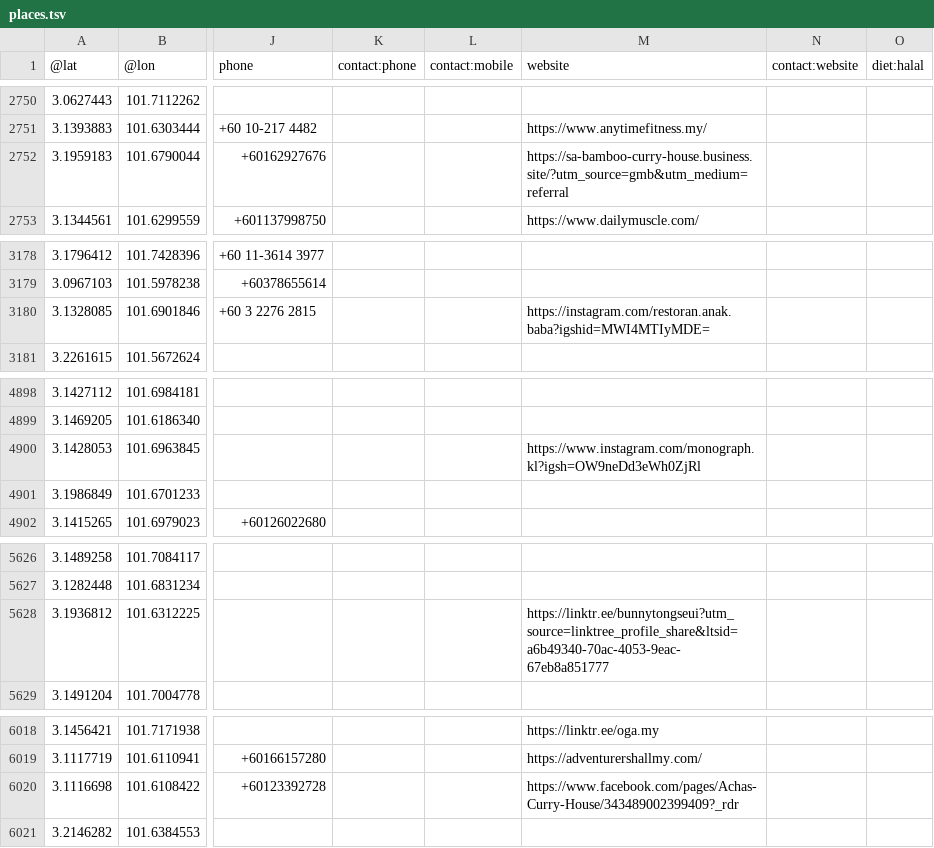
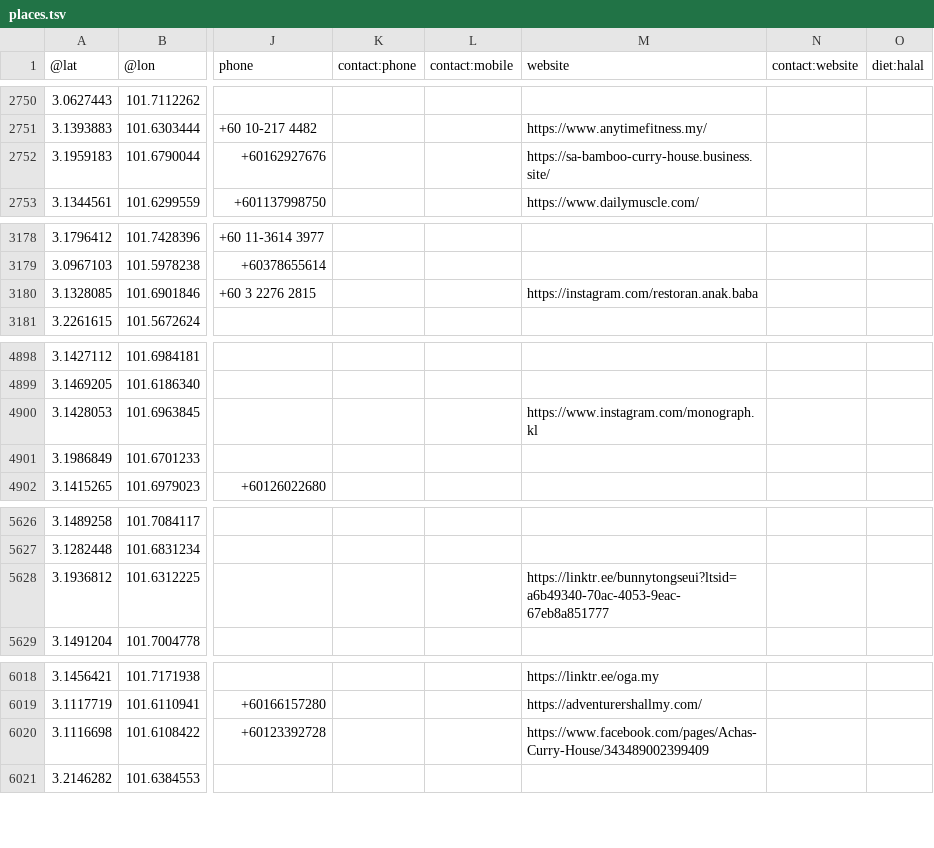
Before and after one commit to lionolazycat-jom/jomoutkl, a TSV file: places.tsv, drawn as a sheet; only a part is shown, gaps mark what is left out; the diff covers the shown part only; the diff names each change by its address in the sheet, - before the commit and + after, or states it on an @@ line.

Commit message:
chore: weekly refresh of KL places from OpenStreetMap

```diff
--- a/places.tsv
+++ b/places.tsv
-M2752 (website): https://sa-bamboo-curry-house.business.site/?utm_source=gmb&utm_medium=referral
+M2752 (website): https://sa-bamboo-curry-house.business.site/
-M3180 (website): https://instagram.com/restoran.anak.baba?igshid=MWI4MTIyMDE=
+M3180 (website): https://instagram.com/restoran.anak.baba
-M4900 (website): https://www.instagram.com/monograph.kl?igsh=OW9neDd3eWh0ZjRl
+M4900 (website): https://www.instagram.com/monograph.kl
-M5628 (website): https://linktr.ee/bunnytongseui?utm_source=linktree_profile_share&ltsid=a6b49340-70ac-4053-9eac-67eb8a851777
+M5628 (website): https://linktr.ee/bunnytongseui?ltsid=a6b49340-70ac-4053-9eac-67eb8a851777
-M6020 (website): https://www.facebook.com/pages/Achas-Curry-House/343489002399409?_rdr
+M6020 (website): https://www.facebook.com/pages/Achas-Curry-House/343489002399409
```
Also changed, not shown: 2 edited cells elsewhere in this file.
